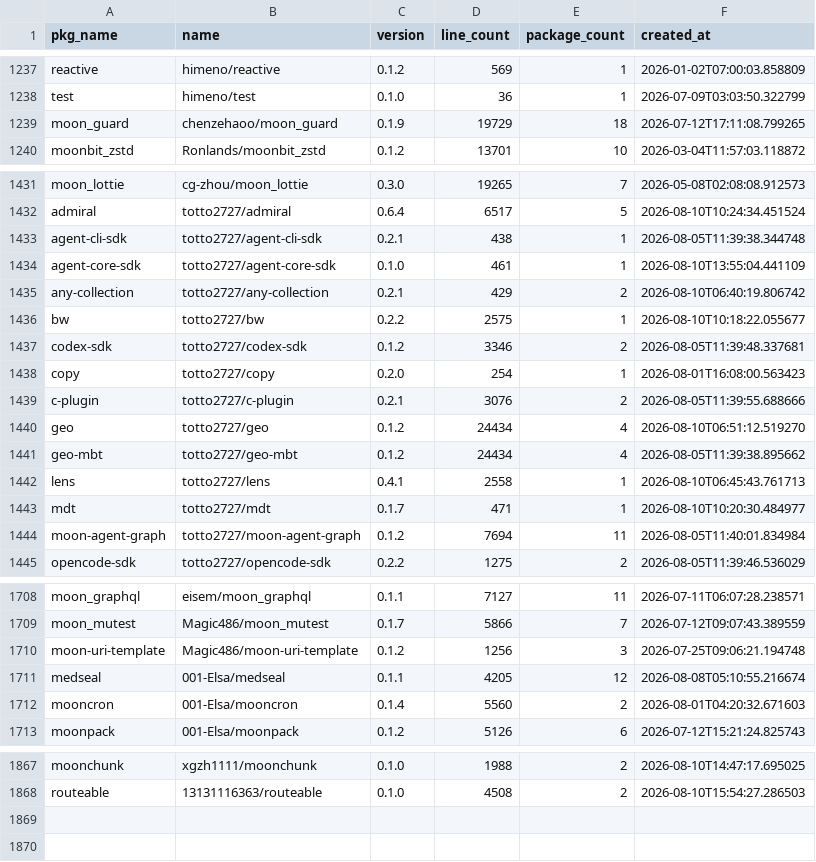
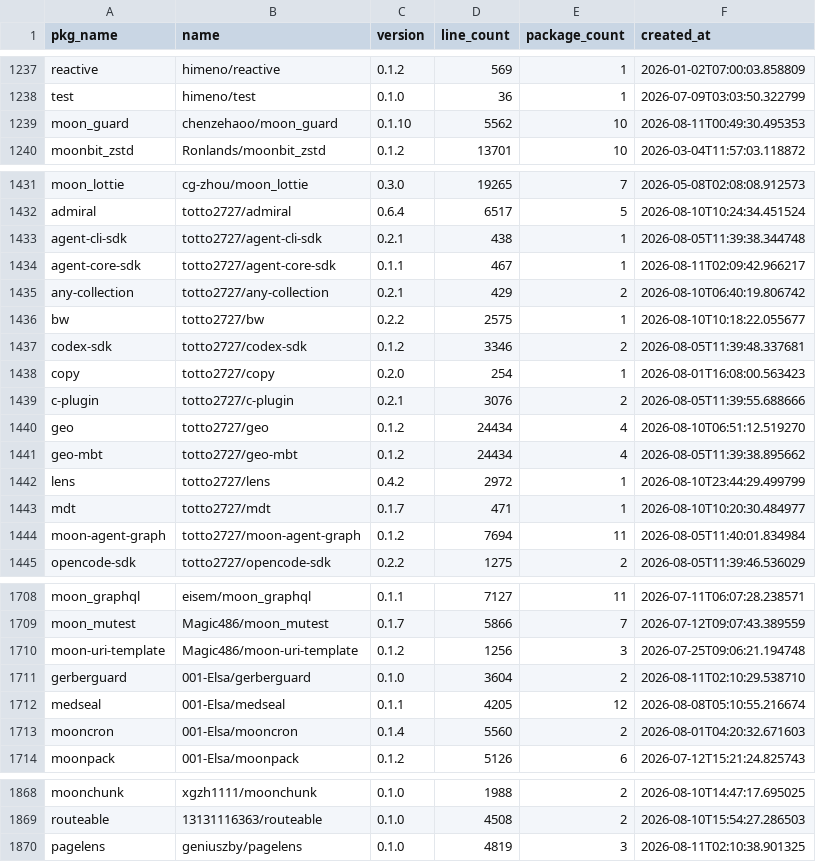
Before and after one commit to fanny480/fanny480.github.io, a CSV file: data/statistics.csv, drawn as a sheet; only a part is shown, gaps mark what is left out; the diff covers the shown part only.

```diff
--- a/data/statistics.csv
+++ b/data/statistics.csv
@@ -1238,3 +1238,3 @@ reactive,himeno/reactive,0.1.2,569,1,2026-01-02T07:00:03.858809
 test,himeno/test,0.1.0,36,1,2026-07-09T03:03:50.322799
-moon_guard,chenzehaoo/moon_guard,0.1.9,19729,18,2026-07-12T17:11:08.799265
+moon_guard,chenzehaoo/moon_guard,0.1.10,5562,10,2026-08-11T00:49:30.495353
 moonbit_zstd,Ronlands/moonbit_zstd,0.1.2,13701,10,2026-03-04T11:57:03.118872
@@ -1433,3 +1433,3 @@ admiral,totto2727/admiral,0.6.4,6517,5,2026-08-10T10:24:34.451524
 agent-cli-sdk,totto2727/agent-cli-sdk,0.2.1,438,1,2026-08-05T11:39:38.344748
-agent-core-sdk,totto2727/agent-core-sdk,0.1.0,461,1,2026-08-10T13:55:04.441109
+agent-core-sdk,totto2727/agent-core-sdk,0.1.1,467,1,2026-08-11T02:09:42.966217
 any-collection,totto2727/any-collection,0.2.1,429,2,2026-08-10T06:40:19.806742
@@ -1441,3 +1441,3 @@ geo,totto2727/geo,0.1.2,24434,4,2026-08-10T06:51:12.519270
 geo-mbt,totto2727/geo-mbt,0.1.2,24434,4,2026-08-05T11:39:38.895662
-lens,totto2727/lens,0.4.1,2558,1,2026-08-10T06:45:43.761713
+lens,totto2727/lens,0.4.2,2972,1,2026-08-10T23:44:29.499799
 mdt,totto2727/mdt,0.1.7,471,1,2026-08-10T10:20:30.484977
@@ -1710,2 +1710,3 @@ moon_mutest,Magic486/moon_mutest,0.1.7,5866,7,2026-07-12T09:07:43.389559
 moon-uri-template,Magic486/moon-uri-template,0.1.2,1256,3,2026-07-25T09:06:21.194748
+gerberguard,001-Elsa/gerberguard,0.1.0,3604,2,2026-08-11T02:10:29.538710
 medseal,001-Elsa/medseal,0.1.1,4205,12,2026-08-08T05:10:55.216674
@@ -1868 +1869,2 @@ moonchunk,xgzh1111/moonchunk,0.1.0,1988,2,2026-08-10T14:47:17.695025
 routeable,13131116363/routeable,0.1.0,4508,2,2026-08-10T15:54:27.286503
+pagelens,geniuszby/pagelens,0.1.0,4819,3,2026-08-11T02:10:38.901325
```
Also changed, not shown: 3 edited cells elsewhere in this file.
